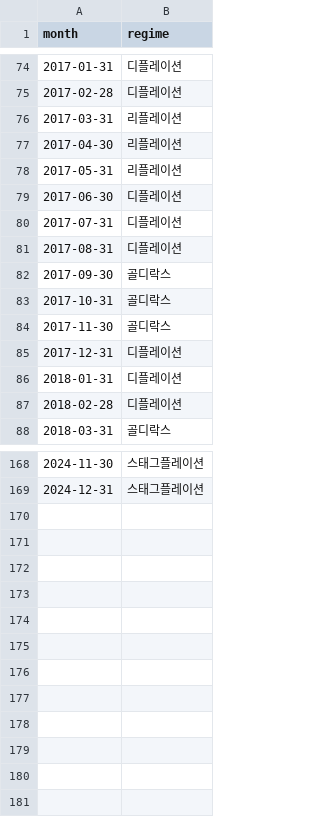
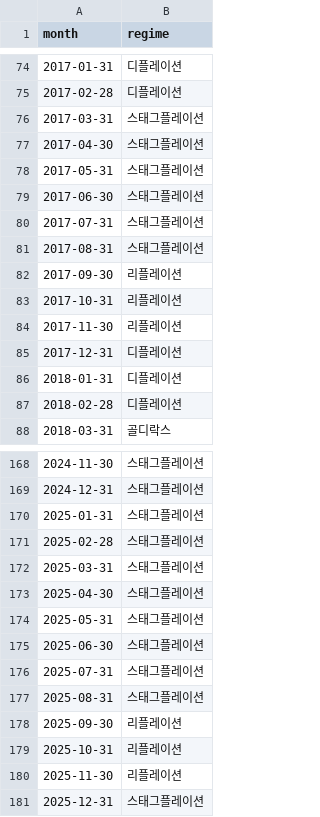
Before and after one commit to Inseo99/kq-robo-advisor, a CSV file: data/analysis_outputs/regime_timeline.csv, drawn as a sheet; only a part is shown, gaps mark what is left out; the diff covers the shown part only.

```diff
--- a/data/analysis_outputs/regime_timeline.csv
+++ b/data/analysis_outputs/regime_timeline.csv
@@ -75,11 +75,11 @@
 2017-02-28,디플레이션
-2017-03-31,리플레이션
-2017-04-30,리플레이션
-2017-05-31,리플레이션
-2017-06-30,디플레이션
-2017-07-31,디플레이션
-2017-08-31,디플레이션
-2017-09-30,골디락스
-2017-10-31,골디락스
-2017-11-30,골디락스
+2017-03-31,스태그플레이션
+2017-04-30,스태그플레이션
+2017-05-31,스태그플레이션
+2017-06-30,스태그플레이션
+2017-07-31,스태그플레이션
+2017-08-31,스태그플레이션
+2017-09-30,리플레이션
+2017-10-31,리플레이션
+2017-11-30,리플레이션
 2017-12-31,디플레이션
@@ -169 +169,13 @@
 2024-12-31,스태그플레이션
+2025-01-31,스태그플레이션
+2025-02-28,스태그플레이션
+2025-03-31,스태그플레이션
+2025-04-30,스태그플레이션
+2025-05-31,스태그플레이션
+2025-06-30,스태그플레이션
+2025-07-31,스태그플레이션
+2025-08-31,스태그플레이션
+2025-09-30,리플레이션
+2025-10-31,리플레이션
+2025-11-30,리플레이션
+2025-12-31,스태그플레이션
```
Also changed, not shown: 26 edited cells elsewhere in this file, data/analysis_outputs/regime_conditional_returns.csv, data/analysis_outputs/regime_erc_v1_audit.csv, 4 other files.
